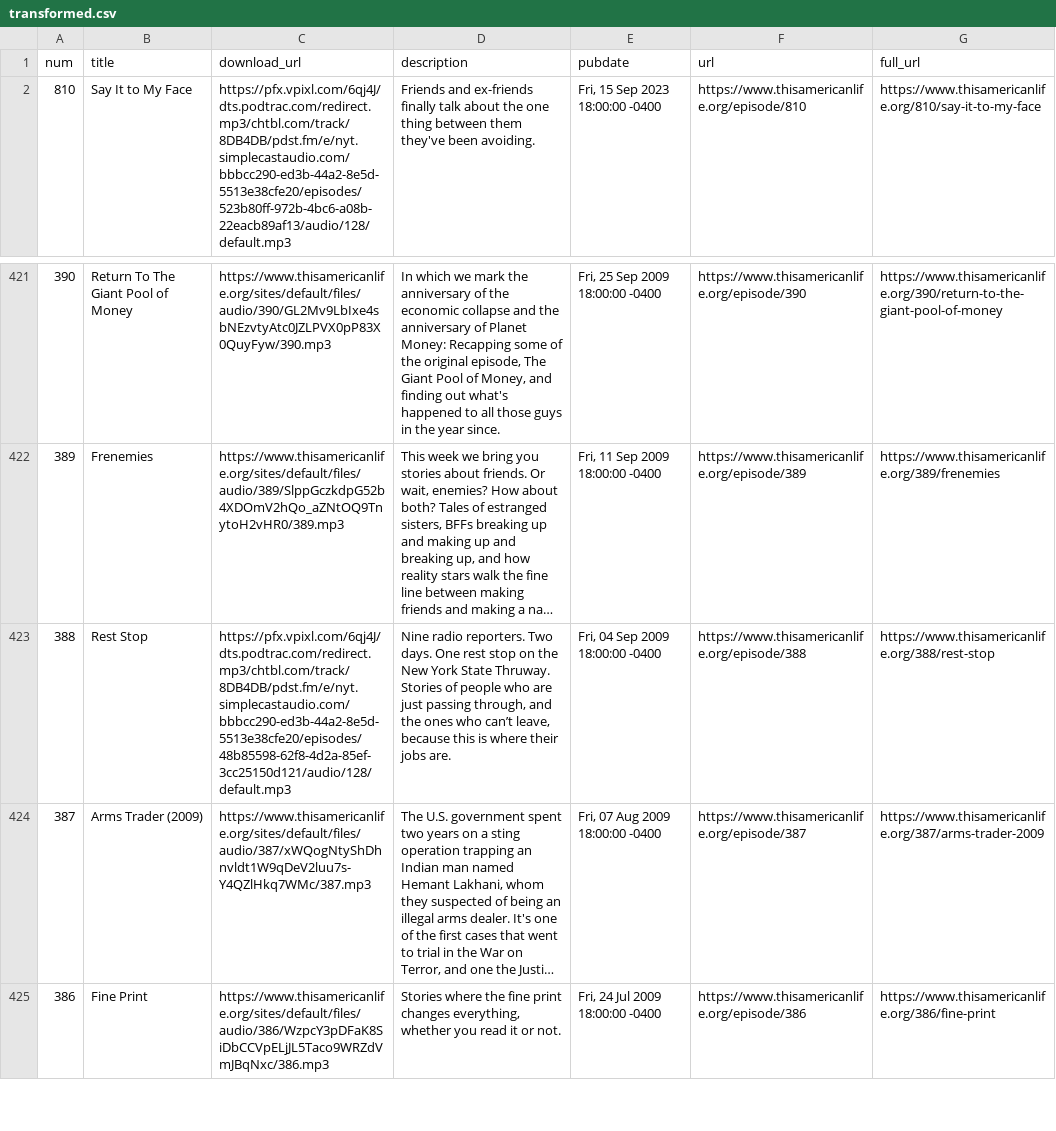
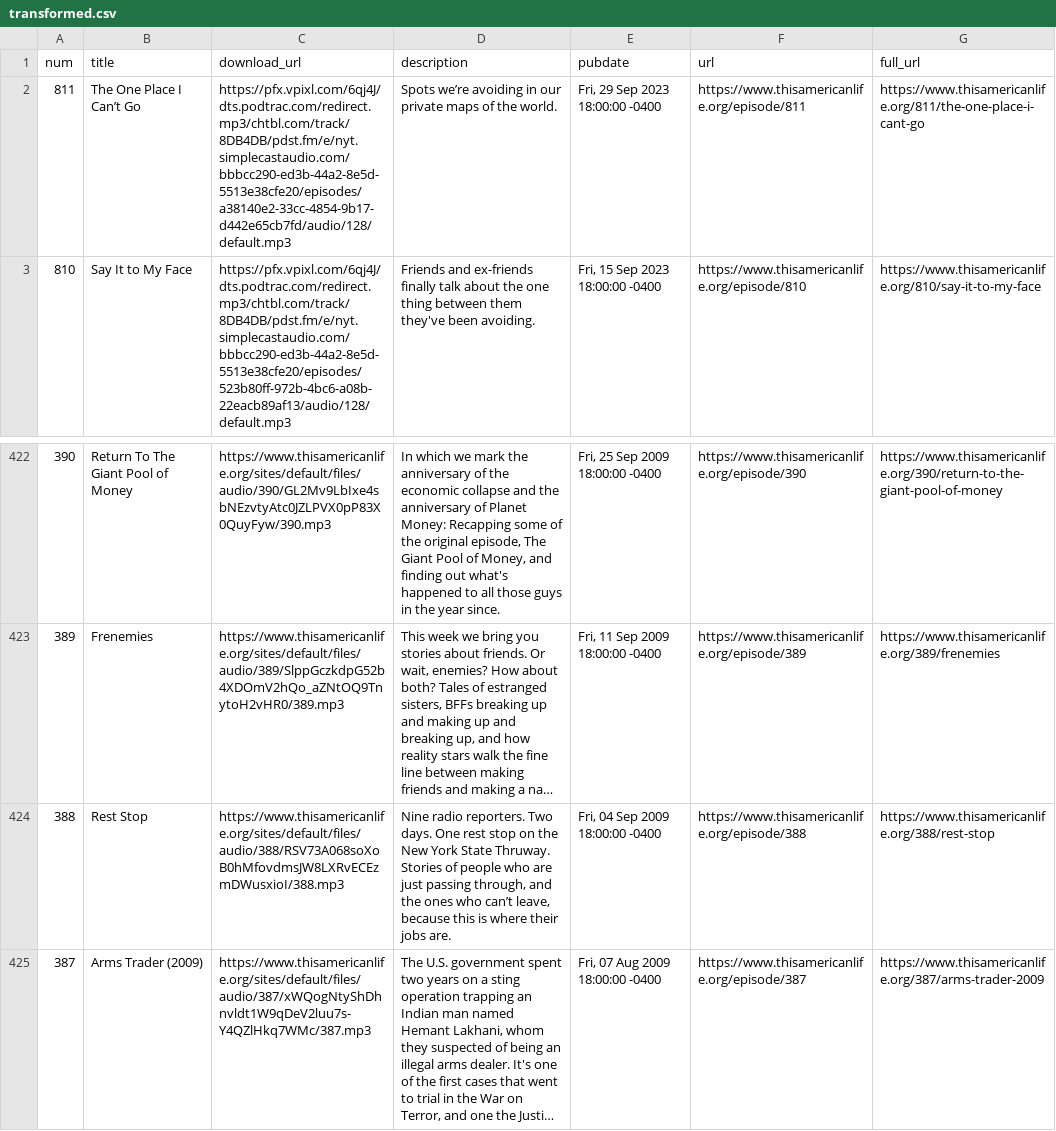
Before and after one commit to dcadata/this-american-life-archive, a CSV file: data/transformed.csv, drawn as a sheet; only a part is shown, gaps mark what is left out; the shorter side is filled out with more unchanged rows; long unchanged cells end in …; addresses are those after the commit; the diff names each change by its address in the sheet, - before the commit and + after, or states it on an @@ line.

```diff
--- a/data/transformed.csv
+++ b/data/transformed.csv
+row 2: 811 | The One Place I Can’t Go | https://pfx.vpixl.com/6qj4J/dts.podtrac.com/redirect.mp3/chtbl.com/track/8DB4DB/pdst.fm/e/nyt.simplecastaudio.com/bbbcc290-ed3b-44a2-8e5d-5513e38cfe20/episodes/a38140e2-33cc-4854-9b17-d442e65cb7fd/audio/128/default.mp3 | Spots we’re avoiding in our private maps of the world. | Fri, 29 Sep 2023 18:00:00 -0400 | https://www.thisamericanlife.org/episode/811 | https://www.thisamericanlife.org/811/the-one-place-i-cant-go
-C424 (download_url): https://pfx.vpixl.com/6qj4J/dts.podtrac.com/redirect.mp3/chtbl.com/track/8DB4DB/pdst.fm/e/nyt.simplecastaudio.com/bbbcc290-ed3b-44a2-8e5d-5513e38cfe20/episodes/48b85598-62f8-4d2a-85ef-3cc25150d121/audio/128/default.mp3
+C424 (download_url): https://www.thisamericanlife.org/sites/default/files/audio/388/RSV73A068soXoB0hMfovdmsJW8LXRvECEzmDWusxioI/388.mp3
```
Also changed, not shown: data/raw.csv, 1 other file.
